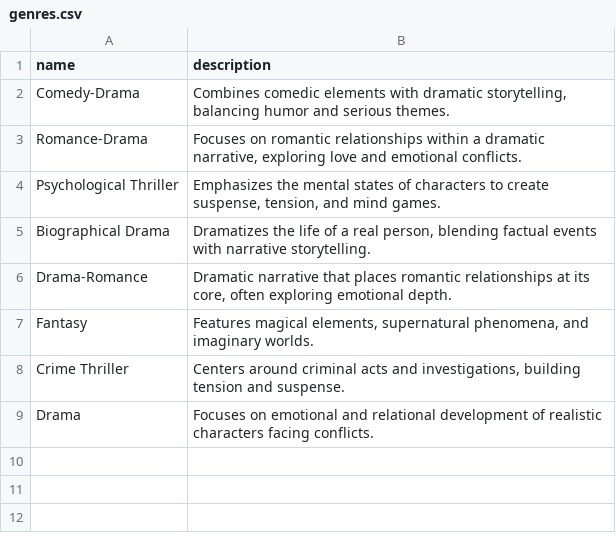
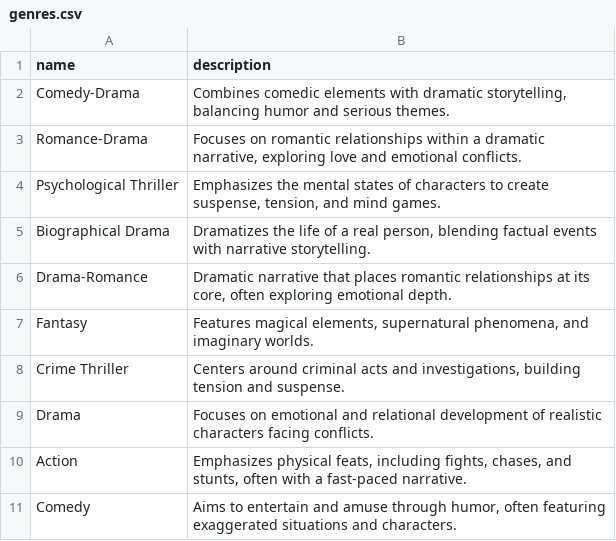
Before and after one commit to cllmenate/flix_api, a CSV file: genres.csv, drawn as a sheet.

```diff
--- a/genres.csv
+++ b/genres.csv
@@ -1,7 +1,7 @@
 name,description
-Comedy‑Drama,"Combines comedic elements with dramatic storytelling, balancing humor and serious themes."
-Romance‑Drama,"Focuses on romantic relationships within a dramatic narrative, exploring love and emotional conflicts."
+Comedy-Drama,"Combines comedic elements with dramatic storytelling, balancing humor and serious themes."
+Romance-Drama,"Focuses on romantic relationships within a dramatic narrative, exploring love and emotional conflicts."
 Psychological Thriller,"Emphasizes the mental states of characters to create suspense, tension, and mind games."
 Biographical Drama,"Dramatizes the life of a real person, blending factual events with narrative storytelling."
-Drama‑Romance,"Dramatic narrative that places romantic relationships at its core, often exploring emotional depth."
+Drama-Romance,"Dramatic narrative that places romantic relationships at its core, often exploring emotional depth."
 Fantasy,"Features magical elements, supernatural phenomena, and imaginary worlds."
@@ -9 +9,3 @@ Crime Thriller,"Centers around criminal acts and investigations, building tensio
 Drama,"Focuses on emotional and relational development of realistic characters facing conflicts."
+Action,"Emphasizes physical feats, including fights, chases, and stunts, often with a fast-paced narrative."
+Comedy,"Aims to entertain and amuse through humor, often featuring exaggerated situations and characters."
```
Also changed, not shown: movies.csv, 5 other files.
